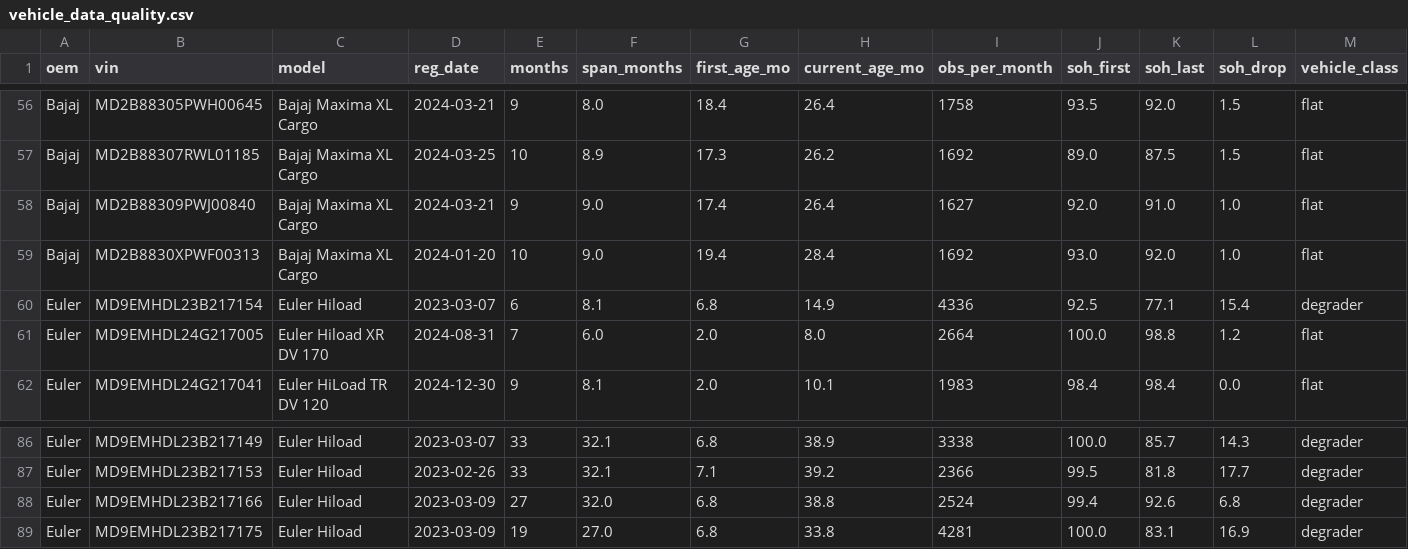
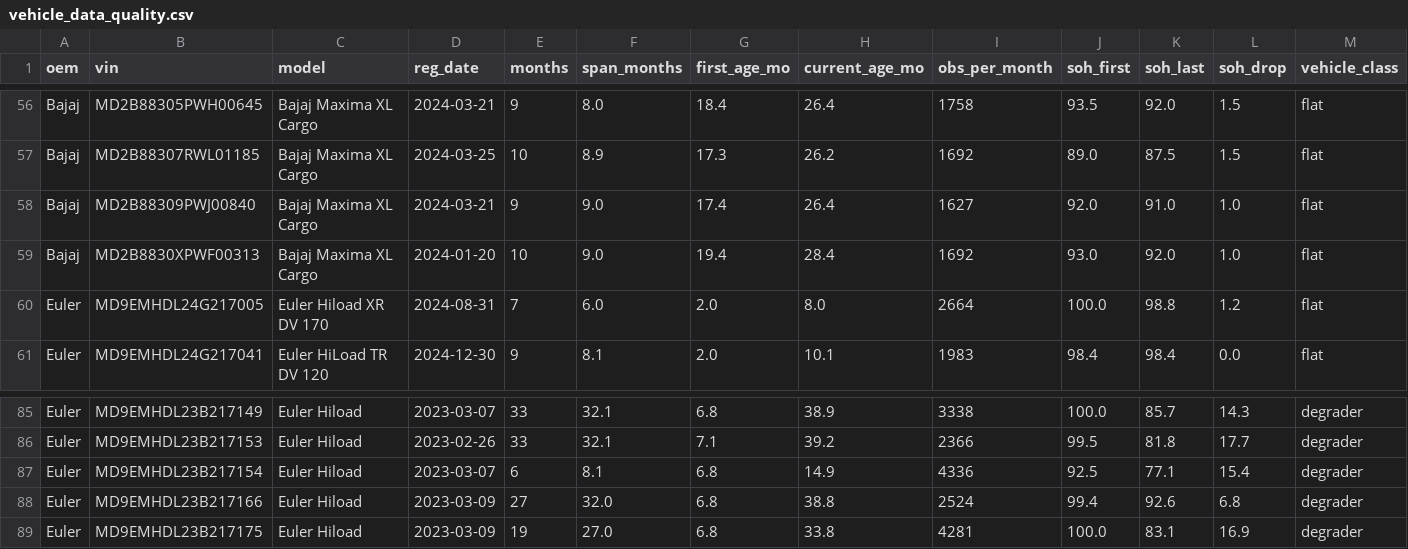
Before and after one commit to VKC-Turno/EV-RUL-Prediction-Modelling, a CSV file: data/manifests/vehicle_data_quality.csv, drawn as a sheet; only a part is shown, gaps mark what is left out; removed rows and columns are numbered as before the commit, all else as after; rows hold the shown columns only; the diff names each change by its address in the sheet, - before the commit and + after, or states it on an @@ line.

```diff
--- a/data/manifests/vehicle_data_quality.csv
+++ b/data/manifests/vehicle_data_quality.csv
-row 60: Euler | MD9EMHDL23B217154 | Euler Hiload | 2023-03-07 | 6 | 8.1 | 6.8 | 14.9 | 4336 | 92.5 | 77.1 | 15.4 | degrader
+row 87: Euler | MD9EMHDL23B217154 | Euler Hiload | 2023-03-07 | 6 | 8.1 | 6.8 | 14.9 | 4336 | 92.5 | 77.1 | 15.4 | degrader
```
Also changed, not shown: 1 other file.
